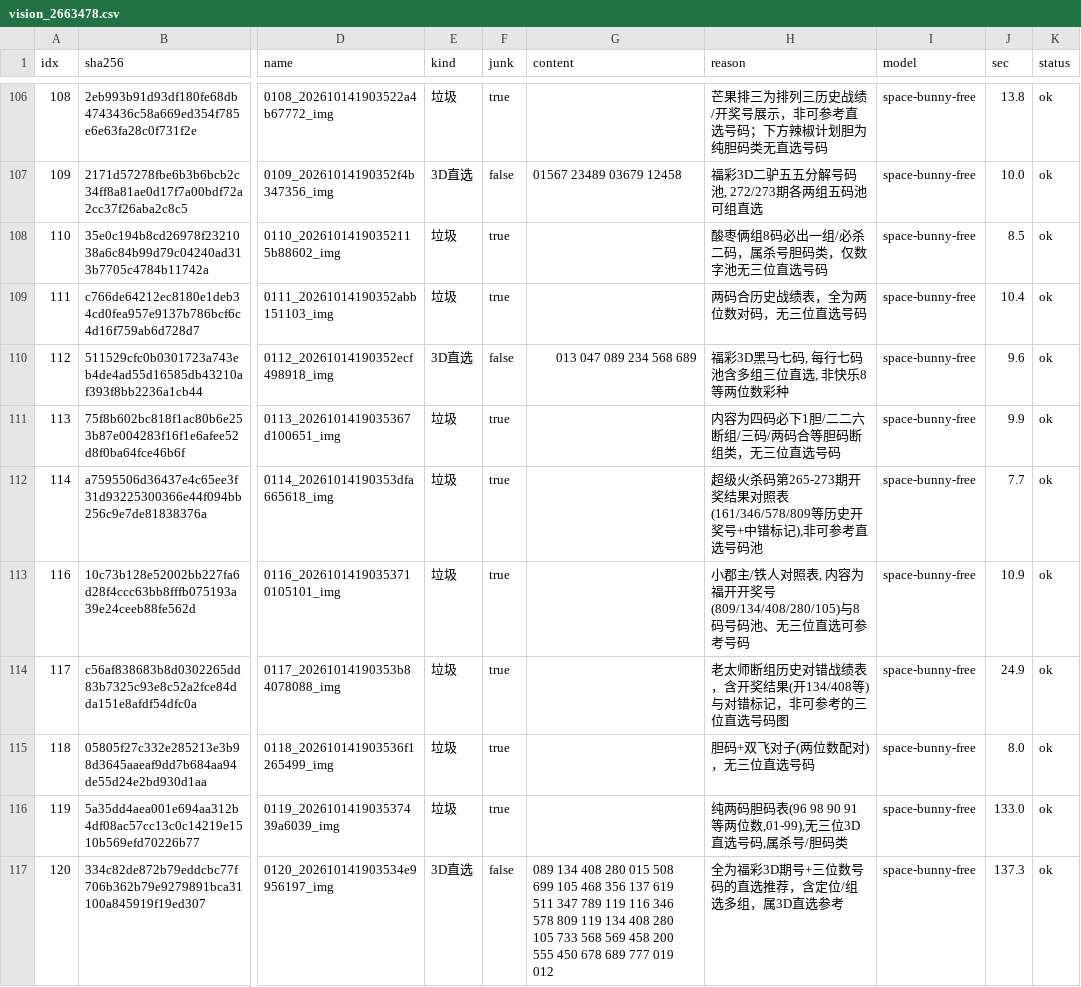
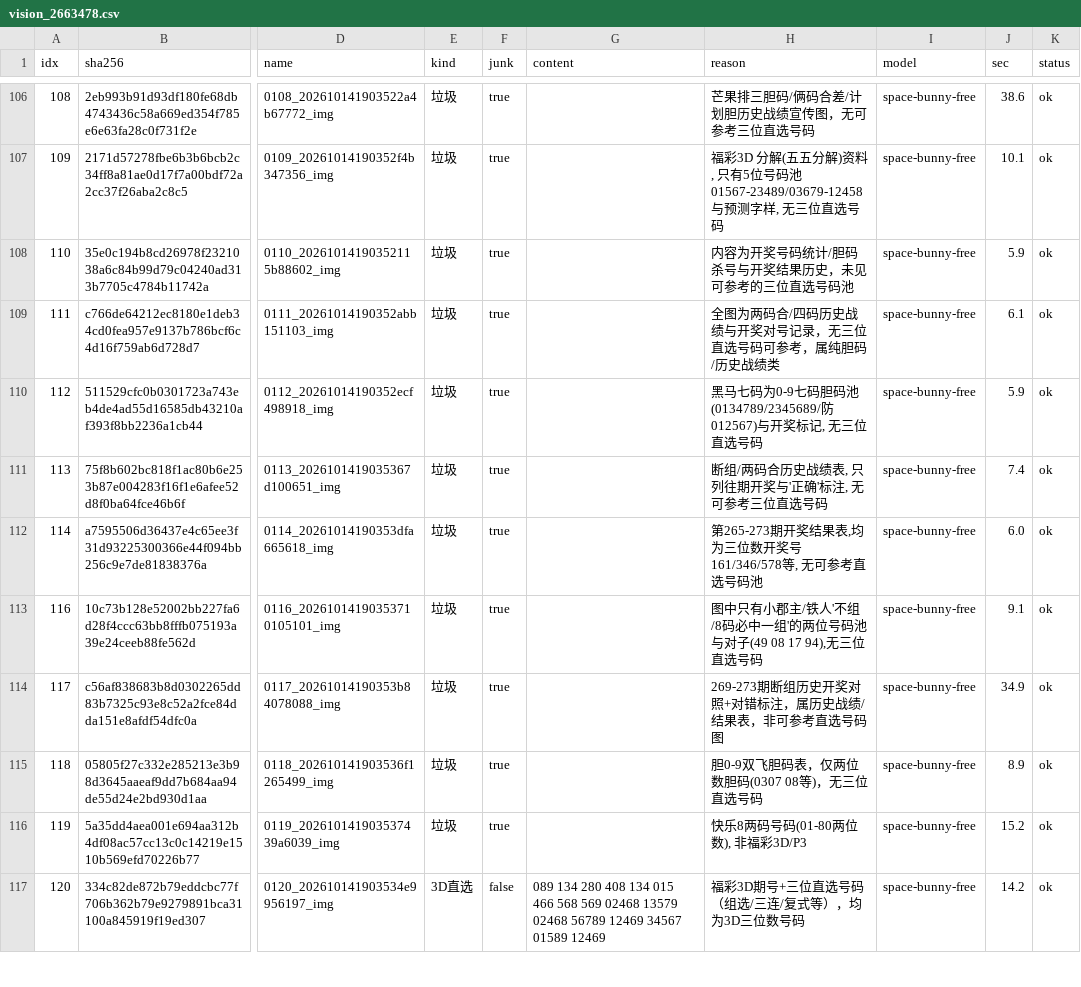
Before and after one commit to helenpayne/zlg-scope-a, a CSV file: experiments/vision_2663478.csv, drawn as a sheet; only a part is shown, gaps mark what is left out; the diff covers the shown part only; the diff names each change by its address in the sheet, - before the commit and + after, or states it on an @@ line.

```diff
--- a/experiments/vision_2663478.csv
+++ b/experiments/vision_2663478.csv
-H106 (reason): 芒果排三为排列三历史战绩/开奖号展示，非可参考直选号码；下方辣椒计划胆为纯胆码类无直选号码
+H106 (reason): 芒果排三胆码/俩码合差/计划胆历史战绩宣传图，无可参考三位直选号码
-J106 (sec): 13.8
+J106 (sec): 38.6
-E107 (kind): 3D直选
+E107 (kind): 垃圾
-F107 (junk): false
+F107 (junk): true
-G107 (content): 01567 23489 03679 12458
+G107 (content): (empty)
-H107 (reason): 福彩3D二驴五五分解号码池, 272/273期各两组五码池可组直选
+H107 (reason): 福彩3D 分解(五五分解)资料, 只有5位号码池01567-23489/03679-12458与预测字样, 无三位直选号码
-J107 (sec): 10.0
+J107 (sec): 10.1
-H108 (reason): 酸枣俩组8码必出一组/必杀二码，属杀号胆码类，仅数字池无三位直选号码
+H108 (reason): 内容为开奖号码统计/胆码杀号与开奖结果历史，未见可参考的三位直选号码池
-J108 (sec): 8.5
+J108 (sec): 5.9
-H109 (reason): 两码合历史战绩表，全为两位数对码，无三位直选号码
+H109 (reason): 全图为两码合/四码历史战绩与开奖对号记录，无三位直选号码可参考，属纯胆码/历史战绩类
-J109 (sec): 10.4
+J109 (sec): 6.1
-E110 (kind): 3D直选
+E110 (kind): 垃圾
-F110 (junk): false
+F110 (junk): true
-G110 (content): 013 047 089 234 568 689
+G110 (content): (empty)
-H110 (reason): 福彩3D黑马七码, 每行七码池含多组三位直选, 非快乐8等两位数彩种
+H110 (reason): 黑马七码为0-9七码胆码池(0134789/2345689/防012567)与开奖标记, 无三位直选号码
-J110 (sec): 9.6
+J110 (sec): 5.9
-H111 (reason): 内容为四码必下1胆/二二六断组/三码/两码合等胆码断组类，无三位直选号码
+H111 (reason): 断组/两码合历史战绩表, 只列往期开奖与'正确'标注, 无可参考三位直选号码
-J111 (sec): 9.9
+J111 (sec): 7.4
-H112 (reason): 超级火杀码第265-273期开奖结果对照表(161/346/578/809等历史开奖号+中错标记),非可参考直…
+H112 (reason): 第265-273期开奖结果表,均为三位数开奖号161/346/578等, 无可参考直…
-J112 (sec): 7.7
+J112 (sec): 6.0
-H113 (reason): 小郡主/铁人对照表, 内容为福开开奖号(809/134/408/280/105)与8码号码池、无三位直选可参考号码
+H113 (reason): 图中只有小郡主/铁人'不组/8码必中一组'的两位号码池与对子(49 08 17 94),无三位直选号码
-J113 (sec): 10.9
+J113 (sec): 9.1
-H114 (reason): 老太师断组历史对错战绩表，含开奖结果(开134/408等)与对错标记，非可参考的三位直选号码图
+H114 (reason): 269-273期断组历史开奖对照+对错标注，属历史战绩/结果表，非可参考直选号码图
-J114 (sec): 24.9
+J114 (sec): 34.9
-H115 (reason): 胆码+双飞对子(两位数配对)，无三位直选号码
+H115 (reason): 胆0-9双飞胆码表，仅两位数胆码(0307 08等)，无三位直选号码
-J115 (sec): 8.0
+J115 (sec): 8.9
-H116 (reason): 纯两码胆码表(96 98 90 91等两位数,01-99),无三位3D直选号码,属杀号/胆码类
+H116 (reason): 快乐8两码号码(01-80两位数), 非福彩3D/P3
-J116 (sec): 133.0
+J116 (sec): 15.2
-G117 (content): 089 134 408 280 015 508 699 105 468 356 137 619 511 347 789 119 116 346 578 809 119 134 408 280 105 733 568 569 458 200 555 450 678 689 777 019 012
+G117 (content): 089 134 280 408 134 015 466 568 569 02468 13579 02468 56789 12469 34567 01589 12469
-H117 (reason): 全为福彩3D期号+三位数号码的直选推荐，含定位/组选多组，属3D直选参考
+H117 (reason): 福彩3D期号+三位直选号码（组选/三连/复式等），均为3D三位数号码
-J117 (sec): 137.3
+J117 (sec): 14.2
```
Also changed, not shown: 104 edited cells elsewhere in this file.
